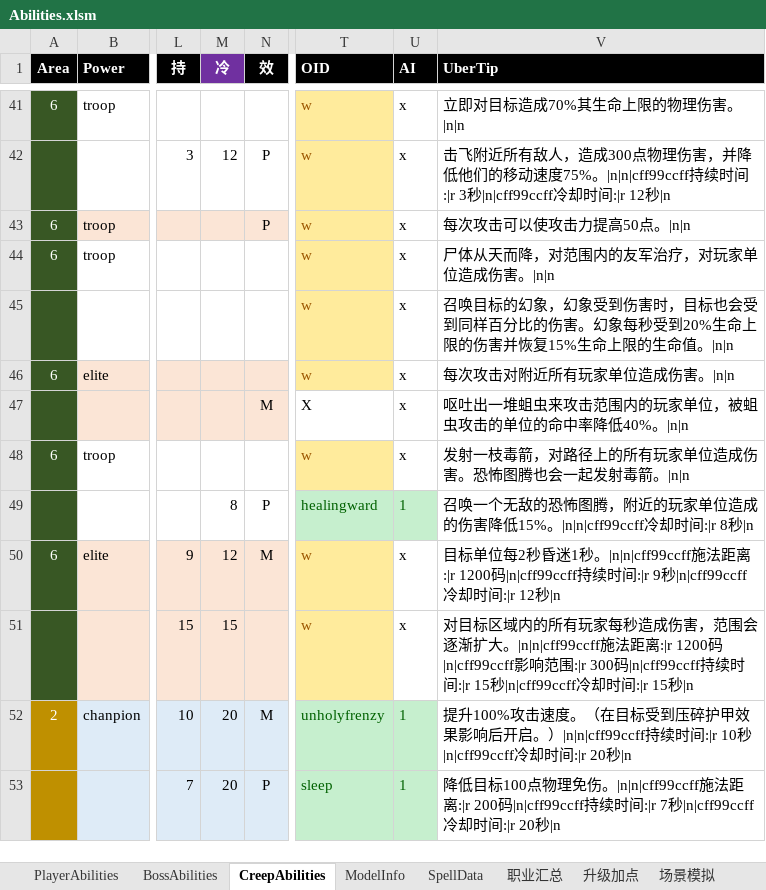
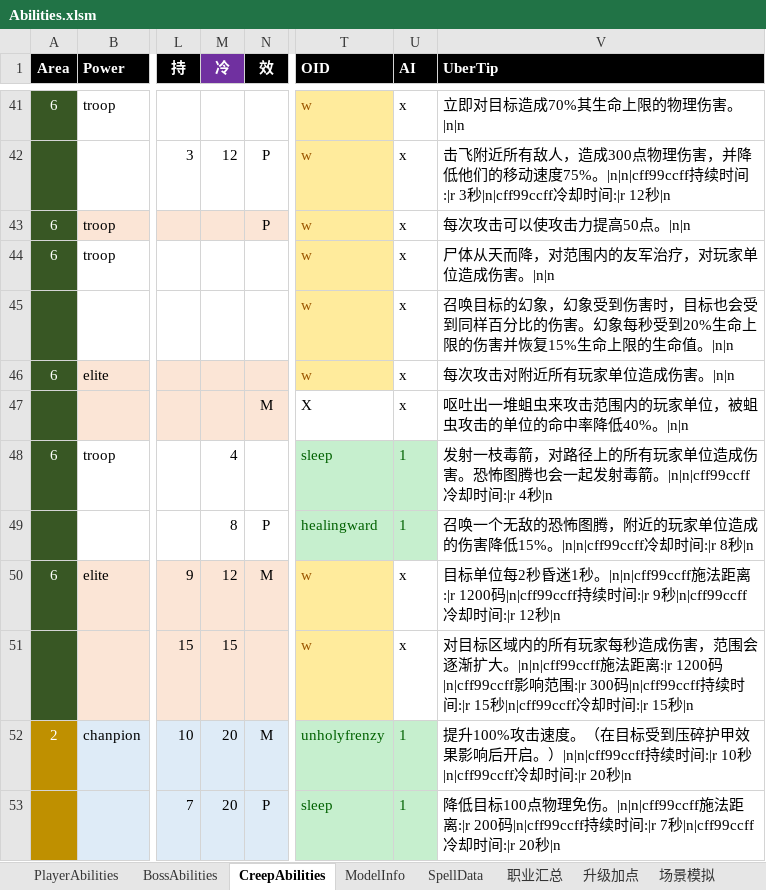
Before and after one commit to yatyricky/Zulaman-WE, an Excel workbook: dev/Abilities.xlsm, sheet CreepAbilities, drawn as a sheet; only a part is shown, gaps mark what is left out; values as stored, in another font and other column widths than the file's, no borders; the diff names each change by its address in the sheet, - before the commit and + after, or states it on an @@ line.

```diff
--- a/dev/Abilities.xlsm (sheet CreepAbilities)
+++ b/dev/Abilities.xlsm (sheet CreepAbilities)
-M48 (冷): (empty)
+M48 (冷): 4
-T48 (OID): w
+T48 (OID): sleep
@@ T48 fill: #FFEB9C → #C6EFCE, text colour: #9C5700 → #006100 @@
-U48 (AI): x
+U48 (AI): 1
@@ U48 fill: none → #C6EFCE, text colour: black → #006100 @@
-V48 (UberTip): …射毒箭。|n|n
+V48 (UberTip): …射毒箭。|n|n|cff99ccff冷却时间:|r 4秒|n
```
Also changed, not shown: sheet SpellData, 7 other files.
